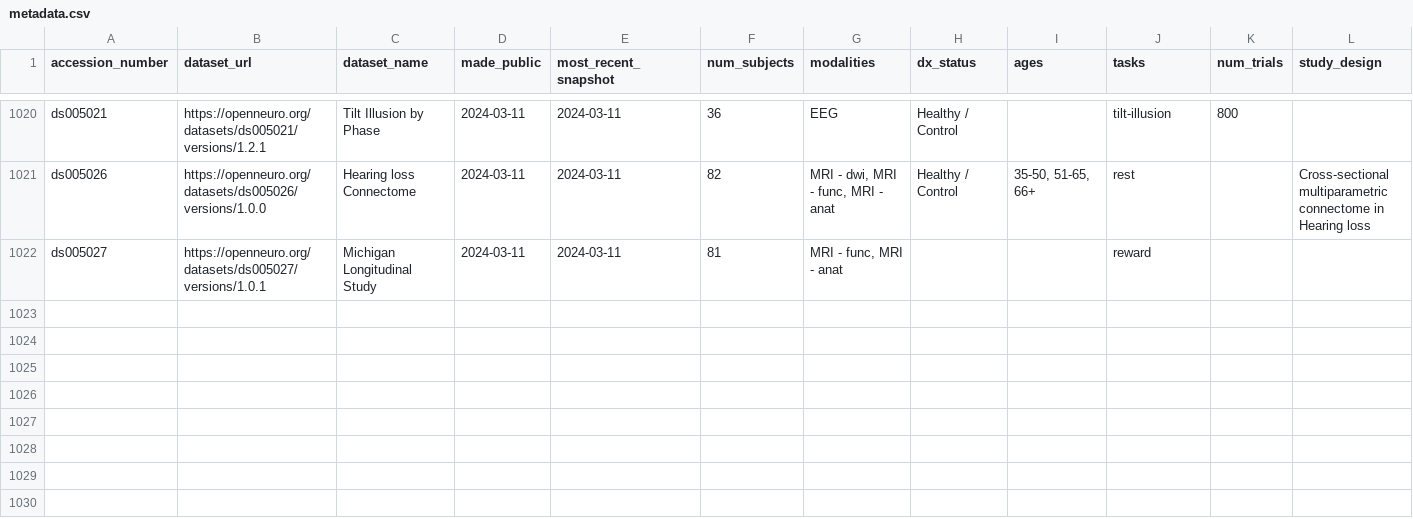
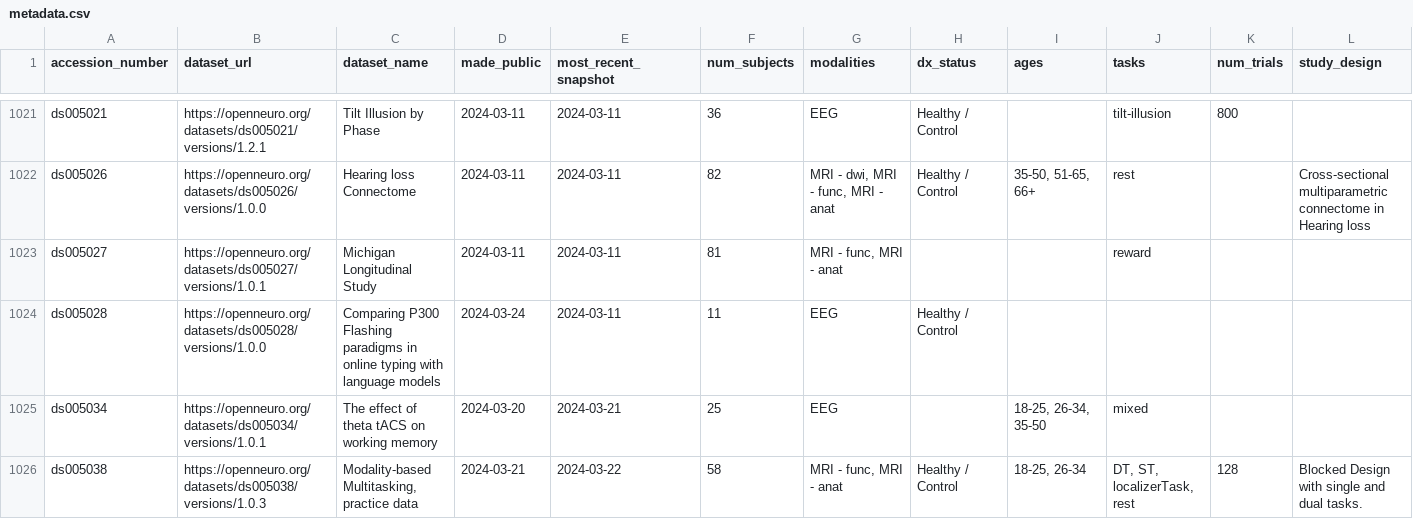
Before and after one commit to jbwexler/openneuro_metadata, a CSV file: metadata.csv, drawn as a sheet; only a part is shown, gaps mark what is left out; rows hold the shown columns only; the diff covers the shown part only; the diff names each change by its address in the sheet, - before the commit and + after, or states it on an @@ line.

Commit message:
Automatic update via github workflow

```diff
--- a/metadata.csv
+++ b/metadata.csv
+row 1024: ds005028 | https://openneuro.org/datasets/ds005028/versions/1.0.0 | Comparing P300 Flashing paradigms in online typing with language models | 2024-03-24 | 2024-03-11 | 11 | EEG | Healthy / Control
+row 1025: ds005034 | https://openneuro.org/datasets/ds005034/versions/1.0.1 | The effect of theta tACS on working memory | 2024-03-20 | 2024-03-21 | 25 | EEG |  | 18-25, 26-34, 35-50 | mixed
+row 1026: ds005038 | https://openneuro.org/datasets/ds005038/versions/1.0.3 | Modality-based Multitasking, practice data | 2024-03-21 | 2024-03-22 | 58 | MRI - func, MRI - anat | Healthy / Control | 18-25, 26-34 | DT, ST, localizerTask, rest | 128 | Blocked Design with single and dual tasks.
```
Also changed, not shown: 3 added rows and 17 edited cells elsewhere in this file.
